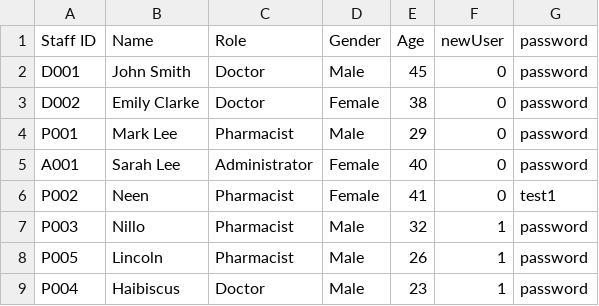
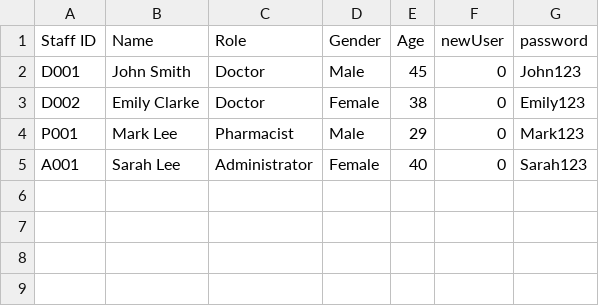
Before and after one commit to ajunhoa/OOP-Project, a CSV file: assets/updatedstafflist.csv, drawn as a sheet.

Commit message:
resetting assets

```diff
--- a/assets/updatedstafflist.csv
+++ b/assets/updatedstafflist.csv
@@ -1,9 +1,5 @@
 Staff ID,Name,Role,Gender,Age,newUser,password
-D001,John Smith,Doctor,Male,45,0,password
-D002,Emily Clarke,Doctor,Female,38,0,password
-P001,Mark Lee,Pharmacist,Male,29,0,password
-A001,Sarah Lee,Administrator,Female,40,0,password
-P002,Neen,Pharmacist,Female,41,0,test1
-P003,Nillo,Pharmacist,Male,32,1,password
-P005,Lincoln,Pharmacist,Male,26,1,password
-P004,Haibiscus,Doctor,Male,23,1,password
+D001,John Smith,Doctor,Male,45,0,John123
+D002,Emily Clarke,Doctor,Female,38,0,Emily123
+P001,Mark Lee,Pharmacist,Male,29,0,Mark123
+A001,Sarah Lee,Administrator,Female,40,0,Sarah123
```
Also changed, not shown: assets/updatedpatientlist.csv, 25 other files.
